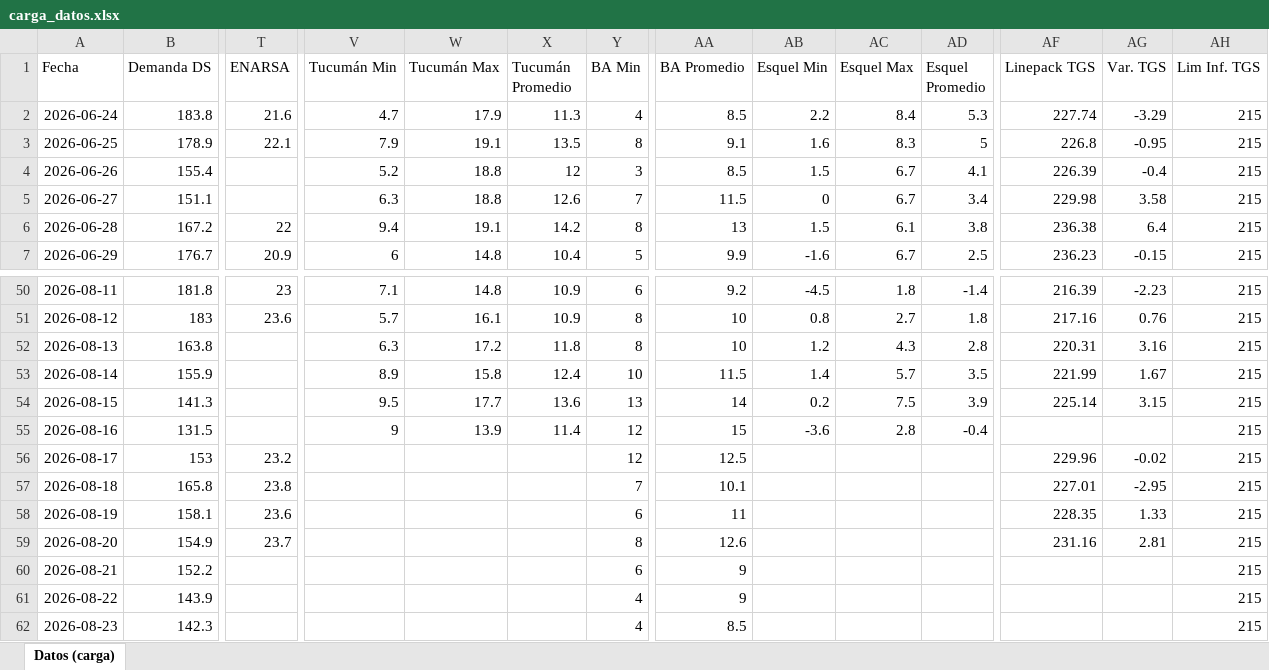
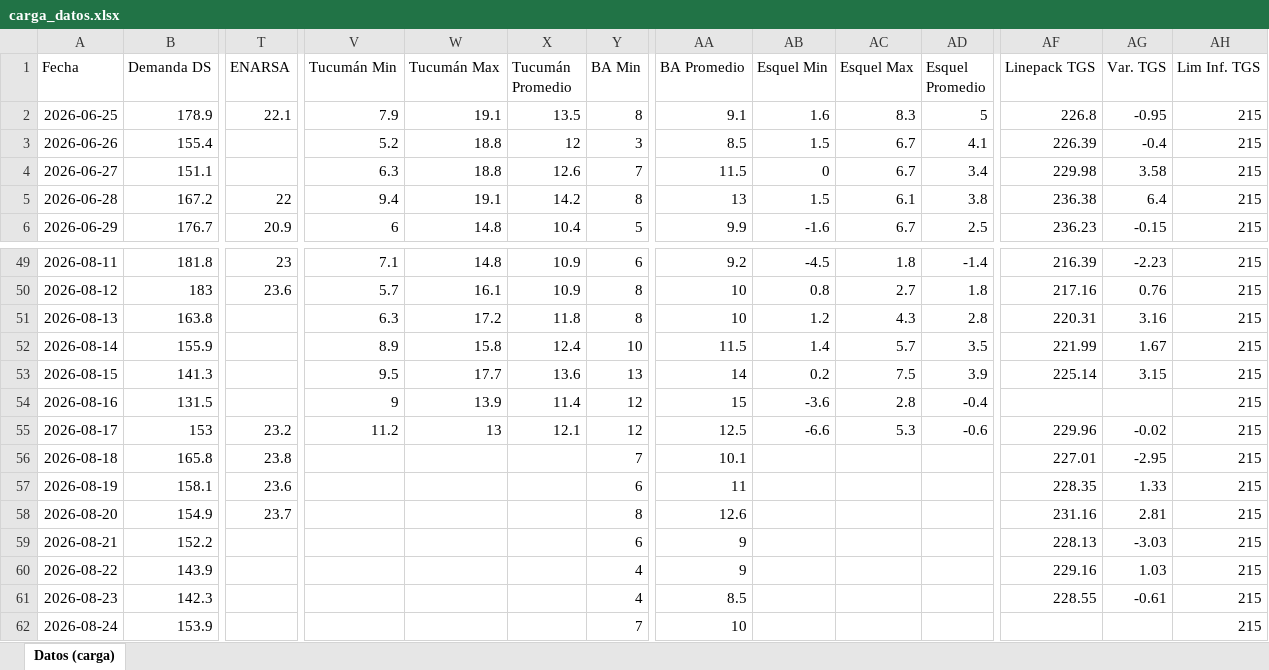
Before and after one commit to mpodeley/estado-red-gas, an Excel workbook: data/carga_datos.xlsx, sheet Datos (carga), drawn as a sheet; only a part is shown, gaps mark what is left out; values as stored, in another font and other column widths than the file's, no borders; removed rows and columns are numbered as before the commit, all else as after; rows hold the shown columns only; the diff names each change by its address in the sheet, - before the commit and + after, or states it on an @@ line.

```diff
--- a/data/carga_datos.xlsx (sheet Datos (carga))
+++ b/data/carga_datos.xlsx (sheet Datos (carga))
-row 2: 2026-06-24 | 183.8 | 21.6 | 4.7 | 17.9 | 11.3 | 4 | 8.5 | 2.2 | 8.4 | 5.3 | 227.74 | -3.29 | 215
-V55 (Tucumán Min): (empty)
+V55 (Tucumán Min): 11.2
-W55 (Tucumán Max): (empty)
+W55 (Tucumán Max): 13
-X55 (Tucumán Promedio): (empty)
+X55 (Tucumán Promedio): 12.1
-AB55 (Esquel Min): (empty)
+AB55 (Esquel Min): -6.6
-AC55 (Esquel Max): (empty)
+AC55 (Esquel Max): 5.3
-AD55 (Esquel Promedio): (empty)
+AD55 (Esquel Promedio): -0.6
-AF59 (Linepack TGS): (empty)
+AF59 (Linepack TGS): 228.13
-AG59 (Var. TGS): (empty)
+AG59 (Var. TGS): -3.03
-AF60 (Linepack TGS): (empty)
+AF60 (Linepack TGS): 229.16
-AG60 (Var. TGS): (empty)
+AG60 (Var. TGS): 1.03
-AF61 (Linepack TGS): (empty)
+AF61 (Linepack TGS): 228.55
-AG61 (Var. TGS): (empty)
+AG61 (Var. TGS): -0.61
+row 62: 2026-08-24 | 153.9 |  |  |  |  | 7 | 10 |  |  |  |  |  | 215
```
Also changed, not shown: 35 other files.
